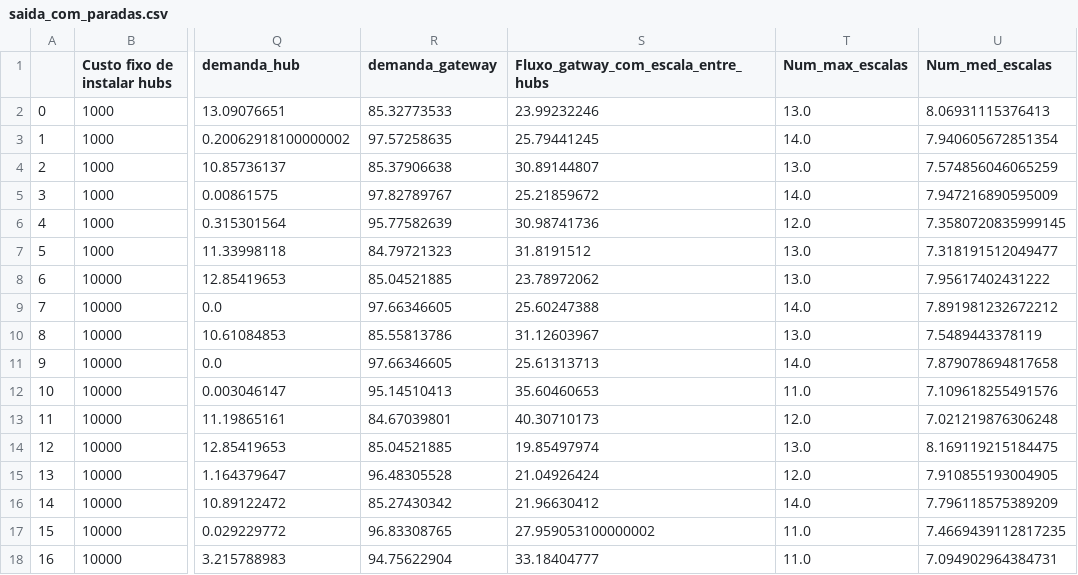
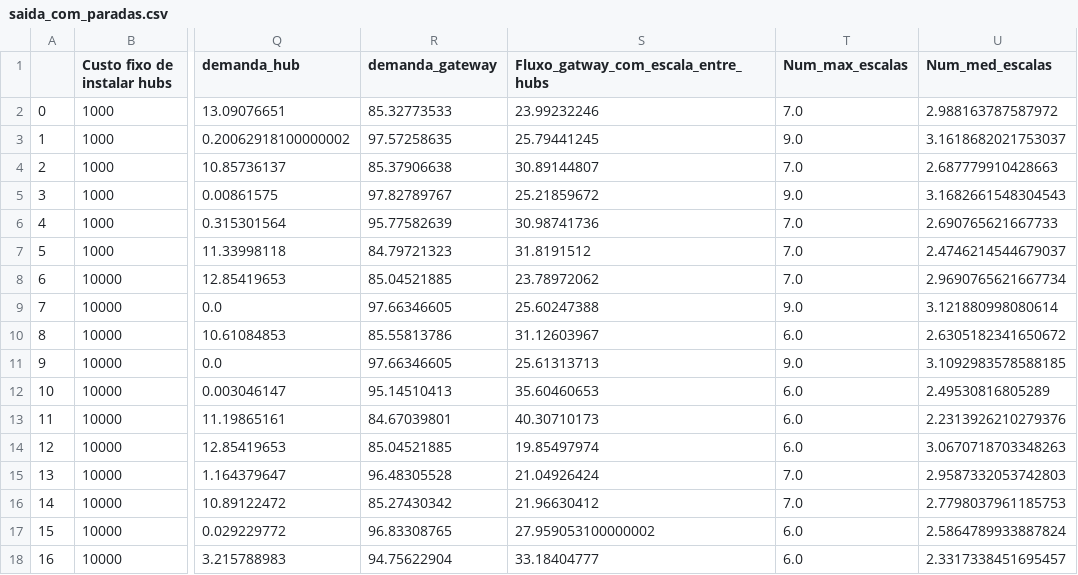
Before and after one commit to ferreira-gs/an_malha_aerea, a CSV file: saida_com_paradas.csv, drawn as a sheet; only a part is shown, gaps mark what is left out; the diff covers the shown part only; the diff names each change by its address in the sheet, - before the commit and + after, or states it on an @@ line.

Commit message:
atualizado

```diff
--- a/saida_com_paradas.csv
+++ b/saida_com_paradas.csv
-T2 (Num_max_escalas): 13.0
+T2 (Num_max_escalas): 7.0
-U2 (Num_med_escalas): 8.06931115376413
+U2 (Num_med_escalas): 2.988163787587972
-T3 (Num_max_escalas): 14.0
+T3 (Num_max_escalas): 9.0
-U3 (Num_med_escalas): 7.940605672851354
+U3 (Num_med_escalas): 3.1618682021753037
-T4 (Num_max_escalas): 13.0
+T4 (Num_max_escalas): 7.0
-U4 (Num_med_escalas): 7.574856046065259
+U4 (Num_med_escalas): 2.687779910428663
-T5 (Num_max_escalas): 14.0
+T5 (Num_max_escalas): 9.0
-U5 (Num_med_escalas): 7.947216890595009
+U5 (Num_med_escalas): 3.1682661548304543
-T6 (Num_max_escalas): 12.0
+T6 (Num_max_escalas): 7.0
-U6 (Num_med_escalas): 7.3580720835999145
+U6 (Num_med_escalas): 2.690765621667733
-T7:T8 (Num_max_escalas): 13.0
+T7:T8 (Num_max_escalas): 7.0
-U7 (Num_med_escalas): 7.318191512049477
+U7 (Num_med_escalas): 2.4746214544679037
-U8 (Num_med_escalas): 7.95617402431222
+U8 (Num_med_escalas): 2.9690765621667734
-T9 (Num_max_escalas): 14.0
+T9 (Num_max_escalas): 9.0
-U9 (Num_med_escalas): 7.891981232672212
+U9 (Num_med_escalas): 3.121880998080614
-T10 (Num_max_escalas): 13.0
+T10 (Num_max_escalas): 6.0
-U10 (Num_med_escalas): 7.5489443378119
+U10 (Num_med_escalas): 2.6305182341650672
-T11 (Num_max_escalas): 14.0
+T11 (Num_max_escalas): 9.0
-U11 (Num_med_escalas): 7.879078694817658
+U11 (Num_med_escalas): 3.1092983578588185
-T12 (Num_max_escalas): 11.0
+T12 (Num_max_escalas): 6.0
-U12 (Num_med_escalas): 7.109618255491576
+U12 (Num_med_escalas): 2.49530816805289
-T13 (Num_max_escalas): 12.0
+T13 (Num_max_escalas): 6.0
-U13 (Num_med_escalas): 7.021219876306248
+U13 (Num_med_escalas): 2.2313926210279376
-T14 (Num_max_escalas): 13.0
+T14 (Num_max_escalas): 6.0
-U14 (Num_med_escalas): 8.169119215184475
+U14 (Num_med_escalas): 3.0670718703348263
-T15 (Num_max_escalas): 12.0
+T15 (Num_max_escalas): 7.0
-U15 (Num_med_escalas): 7.910855193004905
+U15 (Num_med_escalas): 2.9587332053742803
-T16 (Num_max_escalas): 14.0
+T16 (Num_max_escalas): 7.0
-U16 (Num_med_escalas): 7.796118575389209
+U16 (Num_med_escalas): 2.7798037961185753
-T17:T18 (Num_max_escalas): 11.0
+T17:T18 (Num_max_escalas): 6.0
-U17 (Num_med_escalas): 7.4669439112817235
+U17 (Num_med_escalas): 2.5864789933887824
-U18 (Num_med_escalas): 7.094902964384731
+U18 (Num_med_escalas): 2.3317338451695457
```
Also changed, not shown: 26 edited cells elsewhere in this file.
